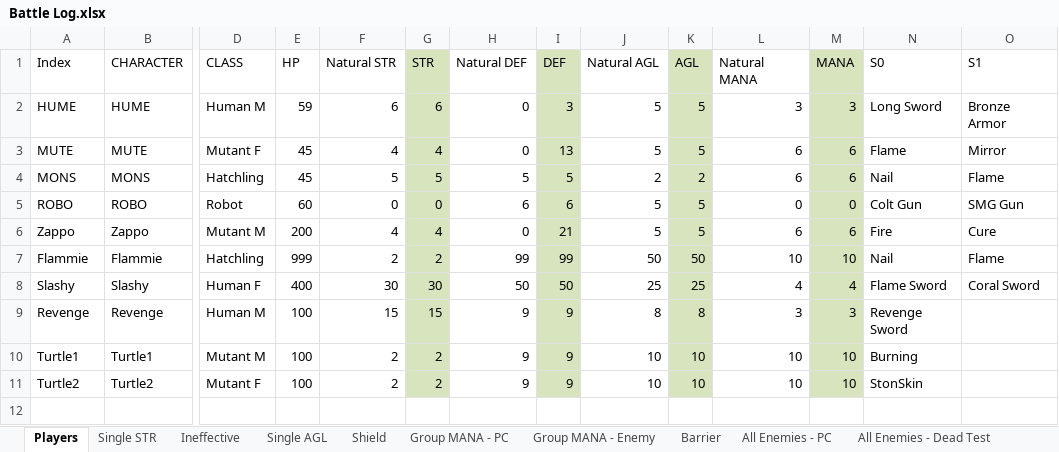
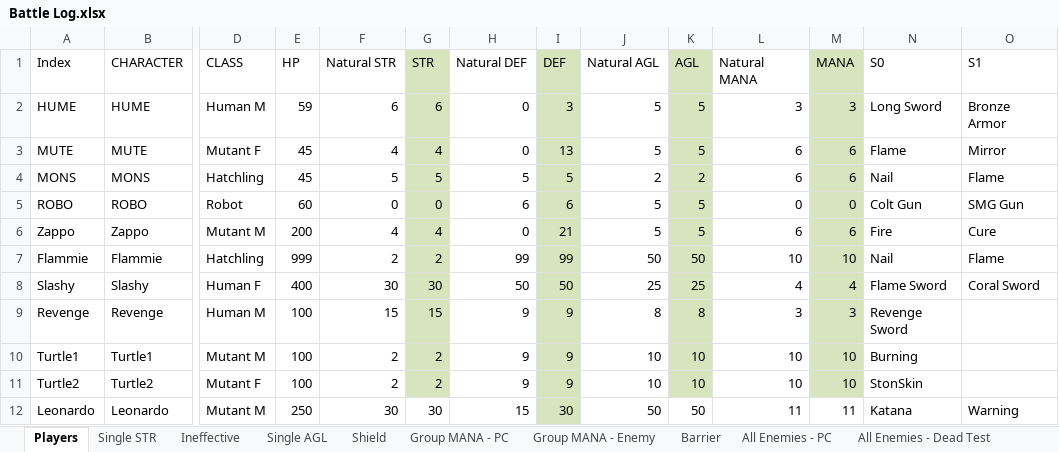
Before and after one commit to ActionIV/pillar, an Excel workbook: Battle Log.xlsx, sheet Players, drawn as a sheet; only a part is shown, gaps mark what is left out; values as stored, in another font and other column widths than the file's, no borders; conditional formats not drawn; rows hold the shown columns only; the diff names each change by its address in the sheet, - before the commit and + after, or states it on an @@ line.

Commit message:
Surprise and Warning. "None" Command bug fix

```diff
--- a/Battle Log.xlsx (sheet Players)
+++ b/Battle Log.xlsx (sheet Players)
+row 12: Leonardo | Leonardo | Mutant M | 250 | 30 | 30 | 15 | 30 | 50 | 50 | 11 | 11 | Katana | Warning
```
Also changed, not shown: other sheet tabs, 1 other file.
